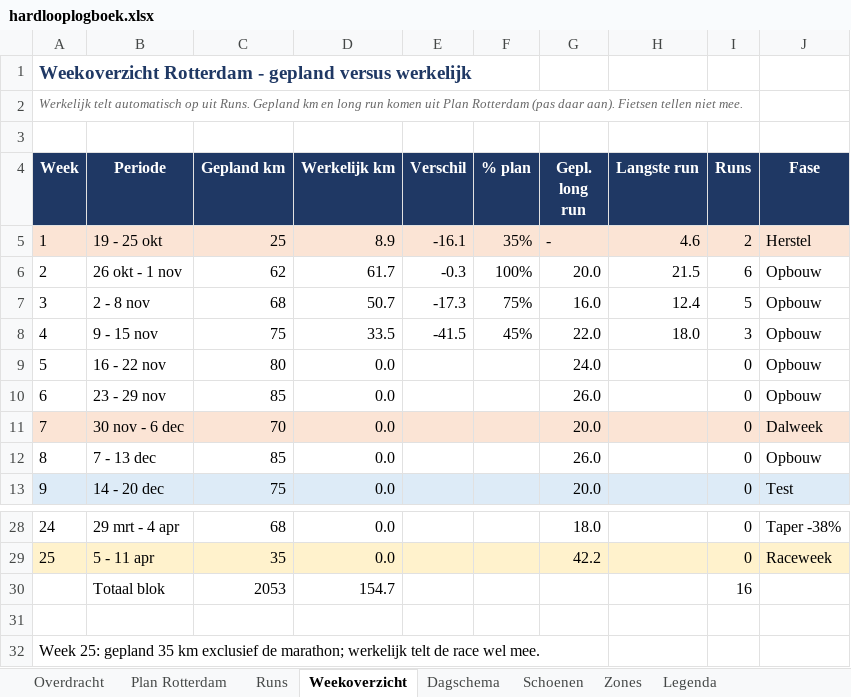
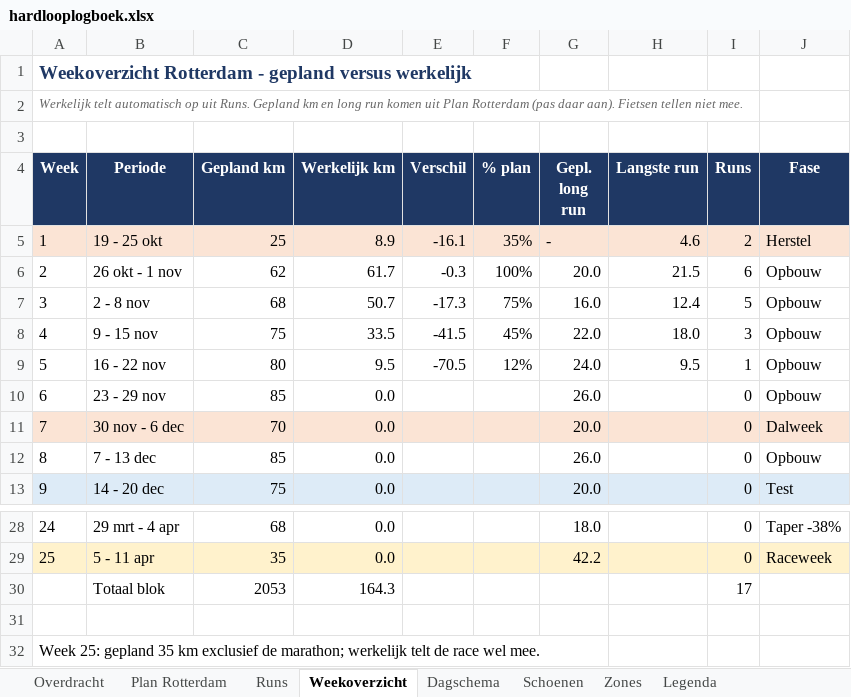
Before and after one commit to fkleinobbink/Garmin, an Excel workbook: logboek/hardlooplogboek.xlsx, sheet Weekoverzicht, drawn as a sheet; only a part is shown, gaps mark what is left out; values as stored, in another font and other column widths than the file's, no borders; the diff names each change by its address in the sheet, - before the commit and + after, or states it on an @@ line.

```diff
--- a/logboek/hardlooplogboek.xlsx (sheet Weekoverzicht)
+++ b/logboek/hardlooplogboek.xlsx (sheet Weekoverzicht)
-D9 (Werkelijk km): 0.0
+D9 (Werkelijk km): 9.5
-E9 (Verschil): (empty)
+E9 (Verschil): -70.5
-F9 (% plan): (empty)
+F9 (% plan): 12%
-H9 (Langste run): (empty)
+H9 (Langste run): 9.5
-I9 (Runs): 0
+I9 (Runs): 1
-D30 (Werkelijk km): 154.7
+D30 (Werkelijk km): 164.3
-I30 (Runs): 16
+I30 (Runs): 17
```
Also changed, not shown: sheet Runs, sheet Dagschema, sheet Schoenen.
